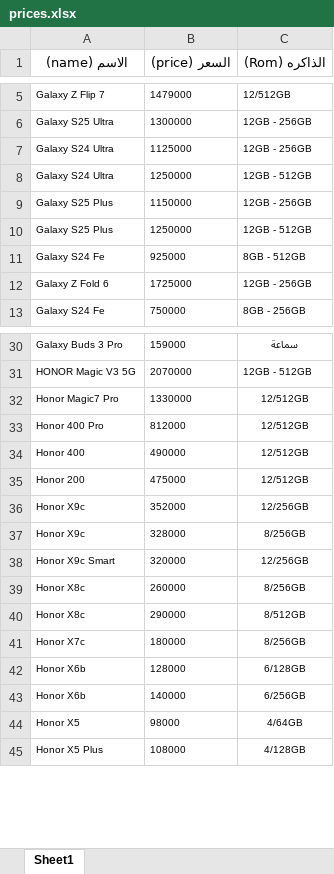
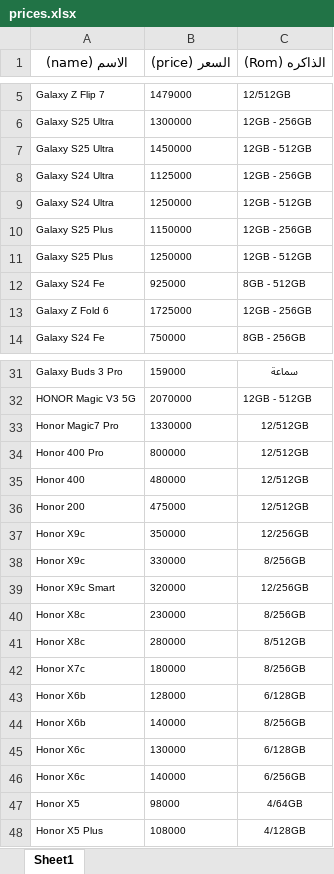
Before and after one commit to ruoodui/phone-price-bot, an Excel workbook: prices.xlsx, sheet Sheet1, drawn as a sheet; only a part is shown, gaps mark what is left out; values as stored, in another font and other column widths than the file's, no borders; addresses are those after the commit; the diff covers the shown part only; the diff names each change by its address in the sheet, - before the commit and + after, or states it on an @@ line.

```diff
--- a/prices.xlsx (sheet Sheet1)
+++ b/prices.xlsx (sheet Sheet1)
+row 7: Galaxy S25 Ultra | 1450000 | 12GB - 512GB
-B34 (السعر (price)): 812000
+B34 (السعر (price)): 800000
-B35 (السعر (price)): 490000
+B35 (السعر (price)): 480000
-B37 (السعر (price)): 352000
+B37 (السعر (price)): 350000
-B38 (السعر (price)): 328000
+B38 (السعر (price)): 330000
-B40 (السعر (price)): 260000
+B40 (السعر (price)): 230000
-B41 (السعر (price)): 290000
+B41 (السعر (price)): 280000
-C44 (الذاكره (Rom)): 6/256GB
+C44 (الذاكره (Rom)): 8/256GB
+row 45: Honor X6c | 130000 | 6/128GB
+row 46: Honor X6c | 140000 | 6/256GB
```
Also changed, not shown: other rows of this sheet.
